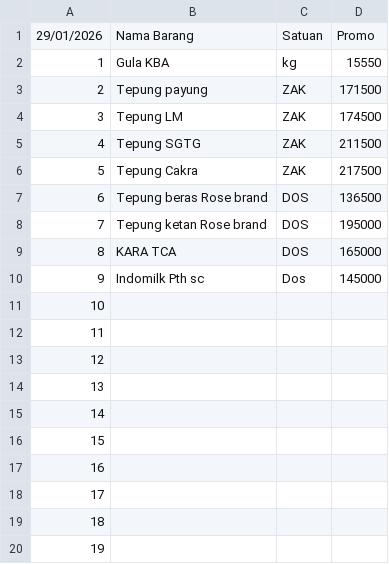
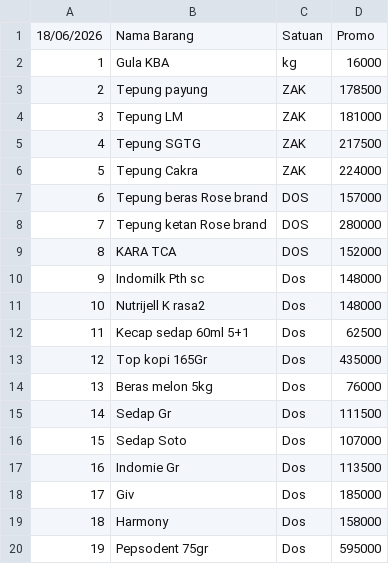
Before and after one commit to rustyping/damai, a CSV file: promo.csv, drawn as a sheet; only a part is shown; the diff covers the shown part only; the diff names each change by its address in the sheet, - before the commit and + after, or states it on an @@ line.

Commit message:
Add files via upload

```diff
--- a/promo.csv
+++ b/promo.csv
@@ column A renumbered in row 1 @@
-D2: 15550
+D2: 16000
-D3: 171500
+D3: 178500
-D4: 174500
+D4: 181000
-D5: 211500
+D5: 217500
-D6: 217500
+D6: 224000
-D7: 136500
+D7: 157000
-D8: 195000
+D8: 280000
-D9: 165000
+D9: 152000
-D10: 145000
+D10: 148000
-B11: (empty)
+B11: Nutrijell K rasa2
-C11:C20: (empty)
+C11:C20: Dos
-D11: (empty)
+D11: 148000
-B12: (empty)
+B12: Kecap sedap 60ml 5+1
-D12: (empty)
+D12: 62500
-B13: (empty)
+B13: Top kopi 165Gr
-D13: (empty)
+D13: 435000
-B14: (empty)
+B14: Beras melon 5kg
-D14: (empty)
+D14: 76000
-B15: (empty)
+B15: Sedap Gr
-D15: (empty)
+D15: 111500
-B16: (empty)
+B16: Sedap Soto
-D16: (empty)
+D16: 107000
-B17: (empty)
+B17: Indomie Gr
-D17: (empty)
+D17: 113500
-B18: (empty)
+B18: Giv
-D18: (empty)
+D18: 185000
-B19: (empty)
+B19: Harmony
-D19: (empty)
+D19: 158000
-B20: (empty)
+B20: Pepsodent 75gr
-D20: (empty)
+D20: 595000
```
Also changed, not shown: 7 added rows and 3 edited cells elsewhere in this file.
